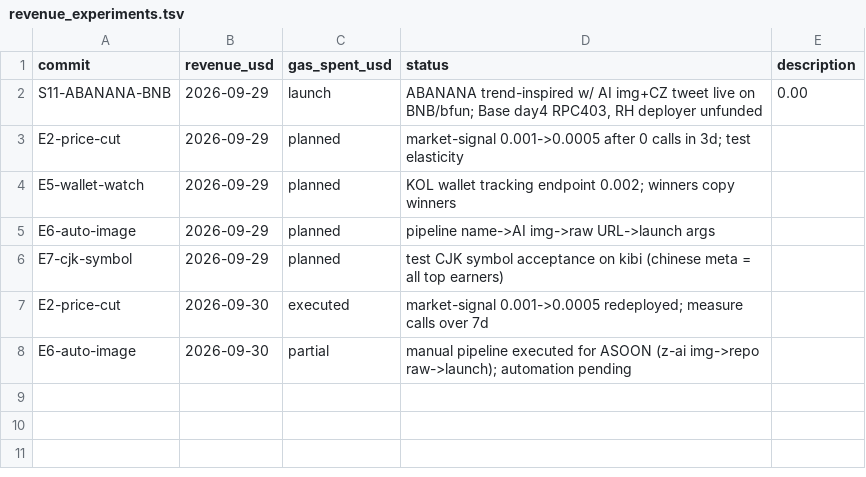
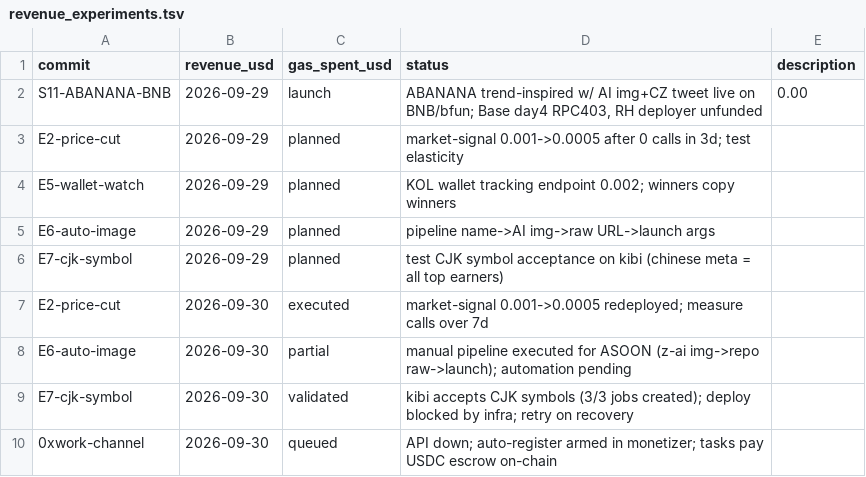
Before and after one commit to perria080925-bot/one-dollar-quest, a TSV file: analysis/revenue_experiments.tsv, drawn as a sheet.

Commit message:
S14: E7 CJK validated; skill ready on fork (PR 1-click pending); 0xWork channel armed with auto-register

```diff
--- a/analysis/revenue_experiments.tsv
+++ b/analysis/revenue_experiments.tsv
@@ -8 +8,3 @@ E2-price-cut	2026-09-30	executed	market-signal 0.001->0.0005 redeployed; measure
 E6-auto-image	2026-09-30	partial	manual pipeline executed for ASOON (z-ai img->repo raw->launch); automation pending
+E7-cjk-symbol	2026-09-30	validated	kibi accepts CJK symbols (3/3 jobs created); deploy blocked by infra; retry on recovery
+0xwork-channel	2026-09-30	queued	API down; auto-register armed in monetizer; tasks pay USDC escrow on-chain
```
Also changed, not shown: 3 other files.
